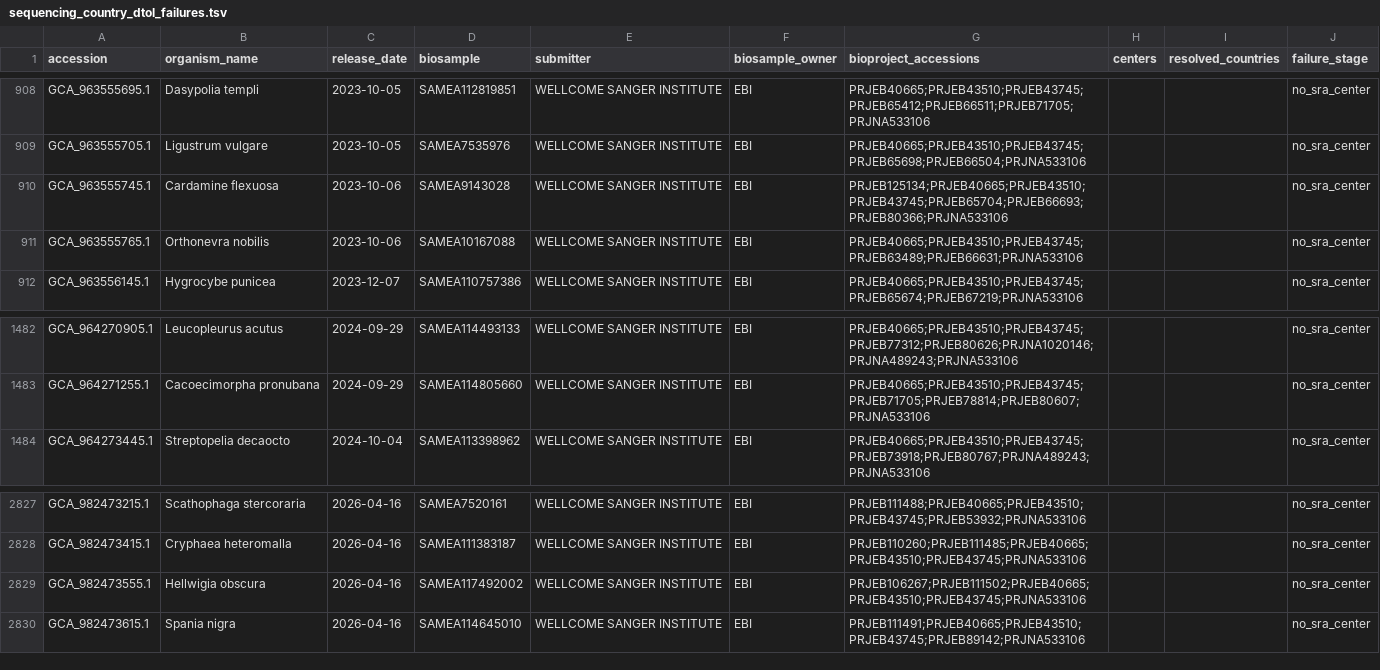
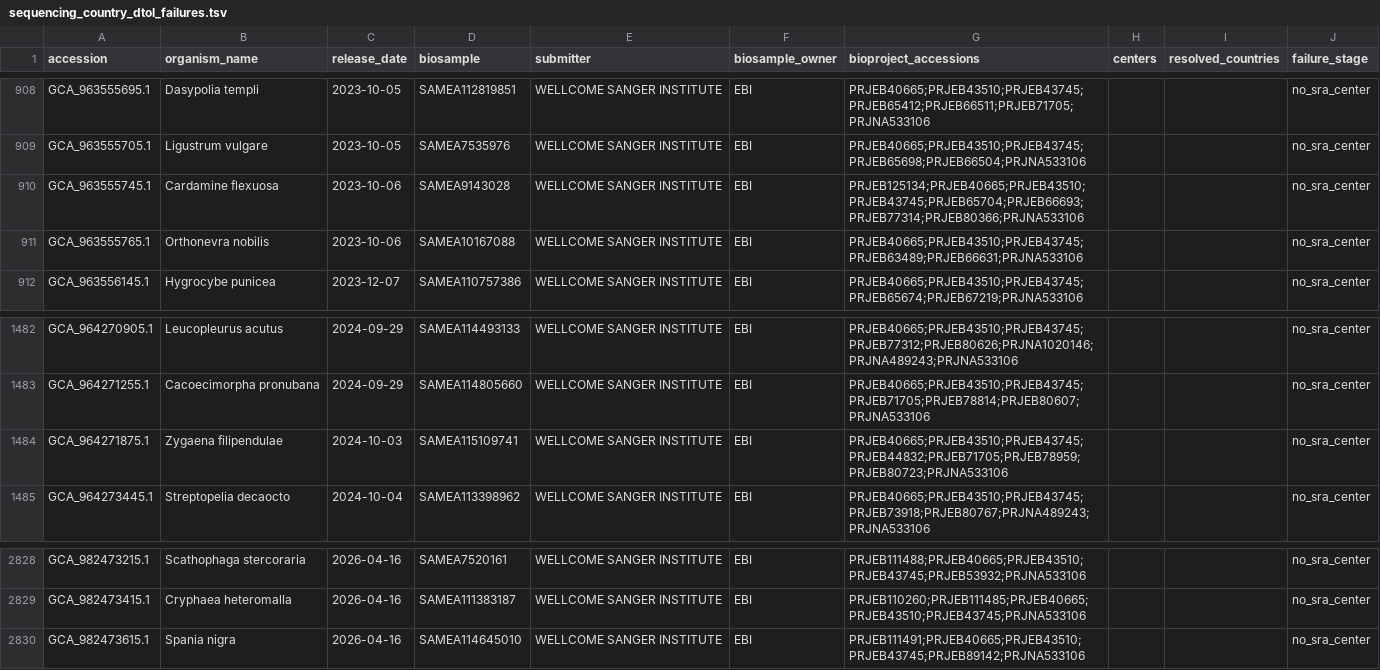
Before and after one commit to Hanliconius/genome-observatory-live, a TSV file: data/audits/sequencing_country_dtol_failures.tsv, drawn as a sheet; only a part is shown, gaps mark what is left out.

```diff
--- a/data/audits/sequencing_country_dtol_failures.tsv
+++ b/data/audits/sequencing_country_dtol_failures.tsv
@@ -909,3 +909,3 @@ GCA_963555695.1	Dasypolia templi	2023-10-05	SAMEA112819851	WELLCOME SANGER INSTI
 GCA_963555705.1	Ligustrum vulgare	2023-10-05	SAMEA7535976	WELLCOME SANGER INSTITUTE	EBI	PRJEB40665;PRJEB43510;PRJEB43745;PRJEB65698;PRJEB66504;PRJNA533106			no_sra_center
-GCA_963555745.1	Cardamine flexuosa	2023-10-06	SAMEA9143028	WELLCOME SANGER INSTITUTE	EBI	PRJEB125134;PRJEB40665;PRJEB43510;PRJEB43745;PRJEB65704;PRJEB66693;PRJEB80366;PRJNA533106			no_sra_center
+GCA_963555745.1	Cardamine flexuosa	2023-10-06	SAMEA9143028	WELLCOME SANGER INSTITUTE	EBI	PRJEB125134;PRJEB40665;PRJEB43510;PRJEB43745;PRJEB65704;PRJEB66693;PRJEB77314;PRJEB80366;PRJNA533106			no_sra_center
 GCA_963555765.1	Orthonevra nobilis	2023-10-06	SAMEA10167088	WELLCOME SANGER INSTITUTE	EBI	PRJEB40665;PRJEB43510;PRJEB43745;PRJEB63489;PRJEB66631;PRJNA533106			no_sra_center
@@ -1483,2 +1483,3 @@ GCA_964270905.1	Leucopleurus acutus	2024-09-29	SAMEA114493133	WELLCOME SANGER IN
 GCA_964271255.1	Cacoecimorpha pronubana	2024-09-29	SAMEA114805660	WELLCOME SANGER INSTITUTE	EBI	PRJEB40665;PRJEB43510;PRJEB43745;PRJEB71705;PRJEB78814;PRJEB80607;PRJNA533106			no_sra_center
+GCA_964271875.1	Zygaena filipendulae	2024-10-03	SAMEA115109741	WELLCOME SANGER INSTITUTE	EBI	PRJEB40665;PRJEB43510;PRJEB43745;PRJEB44832;PRJEB71705;PRJEB78959;PRJEB80723;PRJNA533106			no_sra_center
 GCA_964273445.1	Streptopelia decaocto	2024-10-04	SAMEA113398962	WELLCOME SANGER INSTITUTE	EBI	PRJEB40665;PRJEB43510;PRJEB43745;PRJEB73918;PRJEB80767;PRJNA489243;PRJNA533106			no_sra_center
@@ -2828,3 +2829,2 @@ GCA_982473215.1	Scathophaga stercoraria	2026-04-16	SAMEA7520161	WELLCOME SANGER
 GCA_982473415.1	Cryphaea heteromalla	2026-04-16	SAMEA111383187	WELLCOME SANGER INSTITUTE	EBI	PRJEB110260;PRJEB111485;PRJEB40665;PRJEB43510;PRJEB43745;PRJNA533106			no_sra_center
-GCA_982473555.1	Hellwigia obscura	2026-04-16	SAMEA117492002	WELLCOME SANGER INSTITUTE	EBI	PRJEB106267;PRJEB111502;PRJEB40665;PRJEB43510;PRJEB43745;PRJNA533106			no_sra_center
 GCA_982473615.1	Spania nigra	2026-04-16	SAMEA114645010	WELLCOME SANGER INSTITUTE	EBI	PRJEB111491;PRJEB40665;PRJEB43510;PRJEB43745;PRJEB89142;PRJNA533106			no_sra_center
```
Also changed, not shown: 57 other files.
